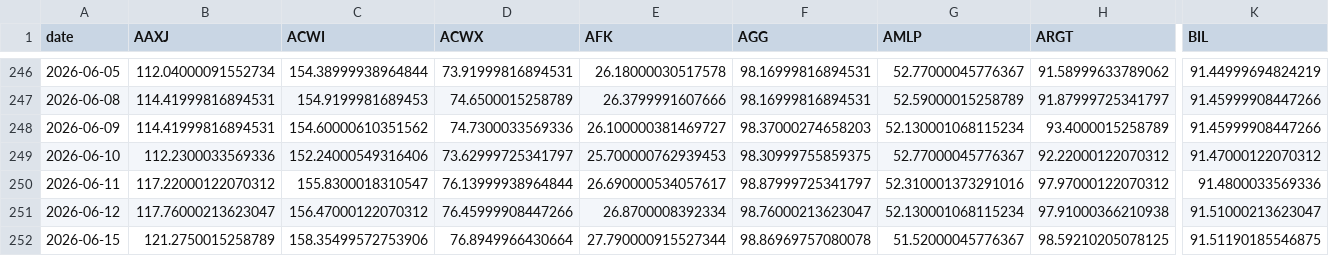
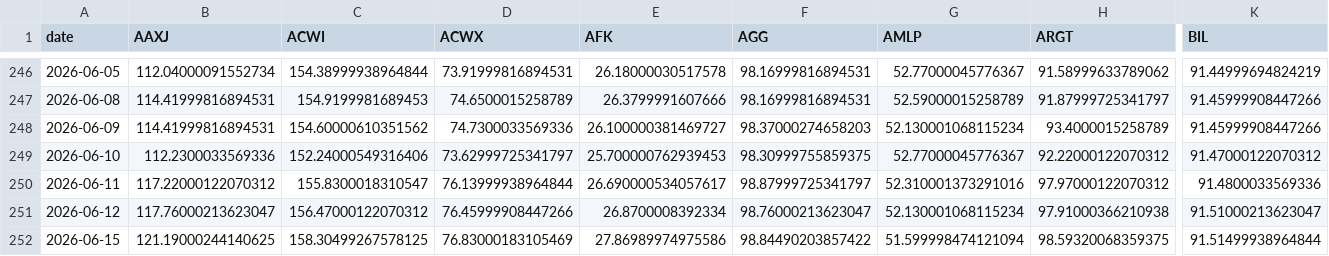
Before and after one commit to BamHIHedgeFundCEO/bamhi-web-2.0, a CSV file: data/world_sectors.csv, drawn as a sheet; only a part is shown, gaps mark what is left out; the diff covers the shown part only; the diff names each change by its address in the sheet, - before the commit and + after, or states it on an @@ line.

```diff
--- a/data/world_sectors.csv
+++ b/data/world_sectors.csv
-B252 (AAXJ): 121.2750015258789
+B252 (AAXJ): 121.19000244140625
-C252 (ACWI): 158.35499572753906
+C252 (ACWI): 158.30499267578125
-D252 (ACWX): 76.8949966430664
+D252 (ACWX): 76.83000183105469
-E252 (AFK): 27.790000915527344
+E252 (AFK): 27.86989974975586
-F252 (AGG): 98.86969757080078
+F252 (AGG): 98.84490203857422
-G252 (AMLP): 51.52000045776367
+G252 (AMLP): 51.599998474121094
-H252 (ARGT): 98.59210205078125
+H252 (ARGT): 98.59320068359375
-K252 (BIL): 91.51190185546875
+K252 (BIL): 91.51499938964844
```
Also changed, not shown: 92 edited cells elsewhere in this file, data/breadth.csv, data/darkpool_results.csv, 42 other files.
